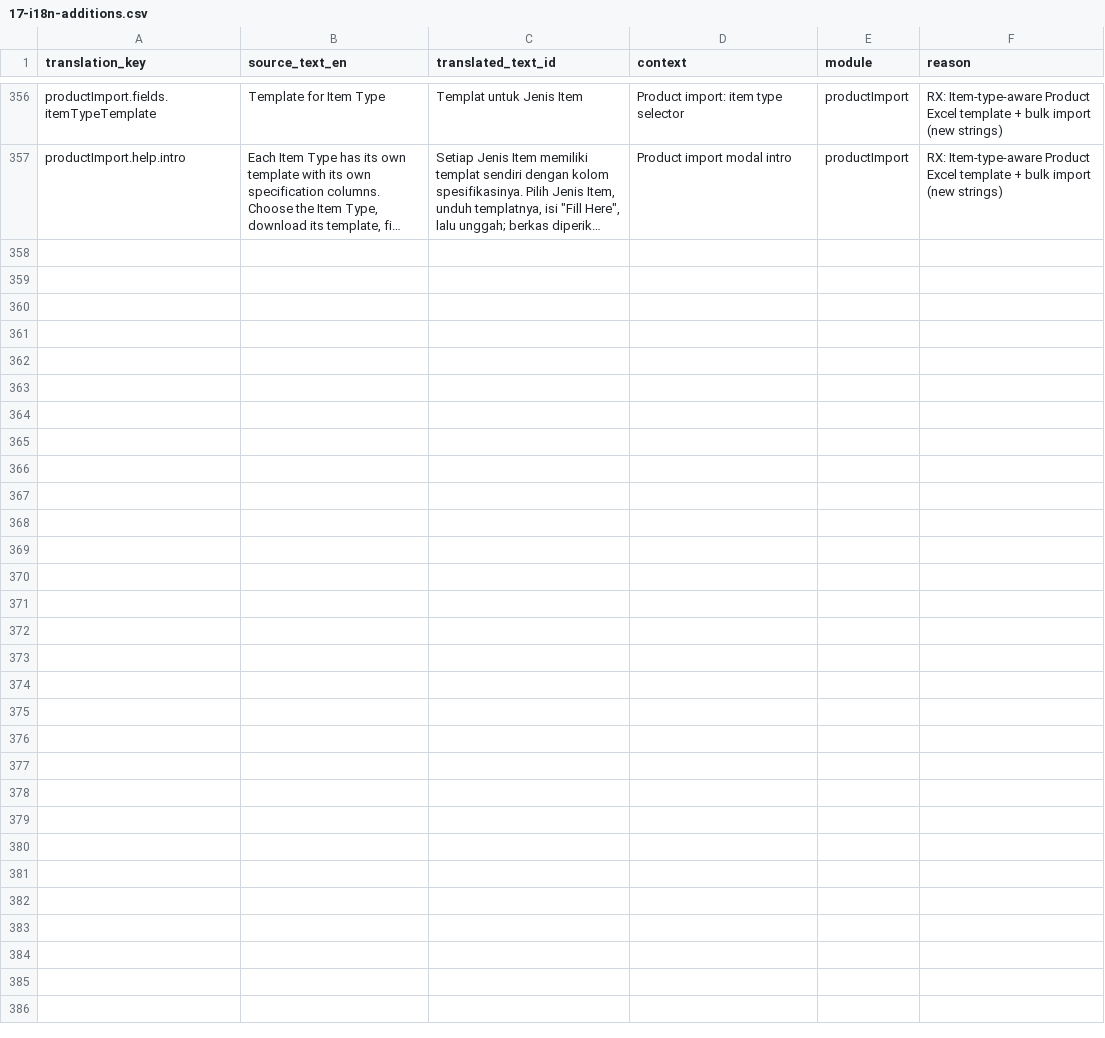
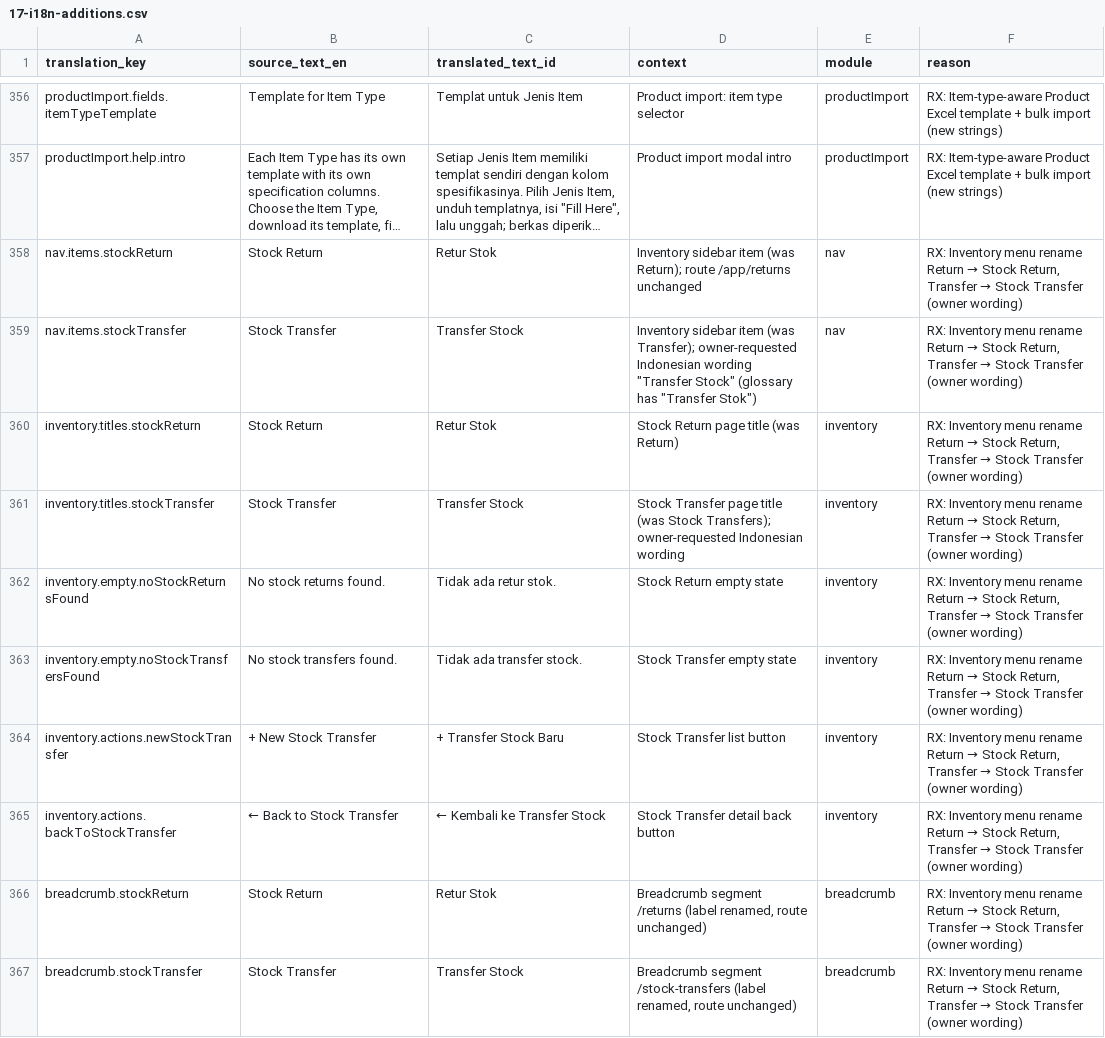
Before and after one commit to gsiddik/OptiFleet-v2, a CSV file: docs/i18n/17-i18n-additions.csv, drawn as a sheet; only a part is shown, gaps mark what is left out; long unchanged cells end in …; the diff names each change by its address in the sheet, - before the commit and + after, or states it on an @@ line.

```diff
--- a/docs/i18n/17-i18n-additions.csv
+++ b/docs/i18n/17-i18n-additions.csv
+row 358: nav.items.stockReturn | Stock Return | Retur Stok | Inventory sidebar item (was Return); route /app/returns unchanged | nav | RX: Inventory menu rename Return → Stock Return, Transfer → Stock Transfer (owner wording)
+row 359: nav.items.stockTransfer | Stock Transfer | Transfer Stock | Inventory sidebar item (was Transfer); owner-requested Indonesian wording "Transfer Stock" (glossary has "Transfer Stok") | nav | RX: Inventory menu rename Return → Stock Return, Transfer → Stock Transfer (owner wording)
+row 360: inventory.titles.stockReturn | Stock Return | Retur Stok | Stock Return page title (was Return) | inventory | RX: Inventory menu rename Return → Stock Return, Transfer → Stock Transfer (owner wording)
+row 361: inventory.titles.stockTransfer | Stock Transfer | Transfer Stock | Stock Transfer page title (was Stock Transfers); owner-requested Indonesian wording | inventory | RX: Inventory menu rename Return → Stock Return, Transfer → Stock Transfer (owner wording)
+row 362: inventory.empty.noStockReturnsFound | No stock returns found. | Tidak ada retur stok. | Stock Return empty state | inventory | RX: Inventory menu rename Return → Stock Return, Transfer → Stock Transfer (owner wording)
+row 363: inventory.empty.noStockTransfersFound | No stock transfers found. | Tidak ada transfer stock. | Stock Transfer empty state | inventory | RX: Inventory menu rename Return → Stock Return, Transfer → Stock Transfer (owner wording)
+row 364: inventory.actions.newStockTransfer | + New Stock Transfer | + Transfer Stock Baru | Stock Transfer list button | inventory | RX: Inventory menu rename Return → Stock Return, Transfer → Stock Transfer (owner wording)
+row 365: inventory.actions.backToStockTransfer | ← Back to Stock Transfer | ← Kembali ke Transfer Stock | Stock Transfer detail back button | inventory | RX: Inventory menu rename Return → Stock Return, Transfer → Stock Transfer (owner wording)
+row 366: breadcrumb.stockReturn | Stock Return | Retur Stok | Breadcrumb segment /returns (label renamed, route unchanged) | breadcrumb | RX: Inventory menu rename Return → Stock Return, Transfer → Stock Transfer (owner wording)
+row 367: breadcrumb.stockTransfer | Stock Transfer | Transfer Stock | Breadcrumb segment /stock-transfers (label renamed, route unchanged) | breadcrumb | RX: Inventory menu rename Return → Stock Return, Transfer → Stock Transfer (owner wording)
```
Also changed, not shown: 15 other files.
